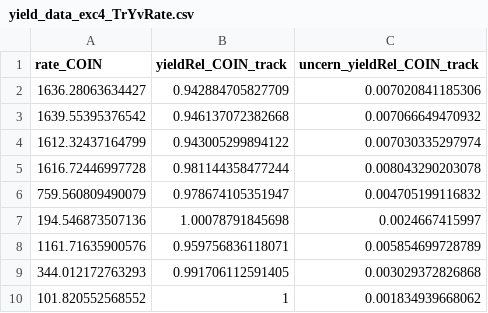
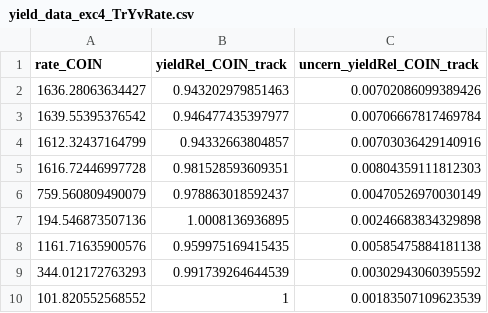
Before and after one commit to heinricn/UTIL_PION, a CSV file: scripts/luminosity/OUTPUTS/ExclusiveLumi/yield_data_exc4_TrYvRate.csv, drawn as a sheet.

Commit message:
update data plots with new cuts

```diff
--- a/scripts/luminosity/OUTPUTS/ExclusiveLumi/yield_data_exc4_TrYvRate.csv
+++ b/scripts/luminosity/OUTPUTS/ExclusiveLumi/yield_data_exc4_TrYvRate.csv
@@ -1,10 +1,10 @@
 rate_COIN,yieldRel_COIN_track,uncern_yieldRel_COIN_track
-1636.28063634427,0.942884705827709,0.007020841185306
-1639.55395376542,0.946137072382668,0.007066649470932
-1612.32437164799,0.943005299894122,0.007030335297974
-1616.72446997728,0.981144358477244,0.008043290203078
-759.560809490079,0.978674105351947,0.004705199116832
-194.546873507136,1.00078791845698,0.0024667415997
-1161.71635900576,0.959756836118071,0.005854699728789
-344.012172763293,0.991706112591405,0.003029372826868
-101.820552568552,1,0.001834939668062
+1636.28063634427,0.943202979851463,0.00702086099389426
+1639.55395376542,0.946477435397977,0.00706667817469784
+1612.32437164799,0.94332663804857,0.00703036429140916
+1616.72446997728,0.981528593609351,0.00804359111812303
+759.560809490079,0.978863018592437,0.00470526970030149
+194.546873507136,1.0008136936895,0.00246683834329898
+1161.71635900576,0.959975169415435,0.00585475884181138
+344.012172763293,0.991739264644539,0.00302943060395592
+101.820552568552,1,0.00183507109623539
```
Also changed, not shown: scripts/luminosity/OUTPUTS/ExclusiveLumi/yield_data_exc5_TrYvDRate.csv, scripts/luminosity/OUTPUTS/ExclusiveLumi/yield_data_exc5_TrYvHRate.csv, 32 other files.
